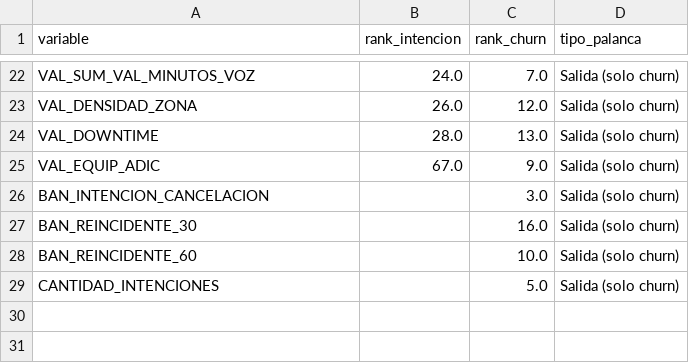
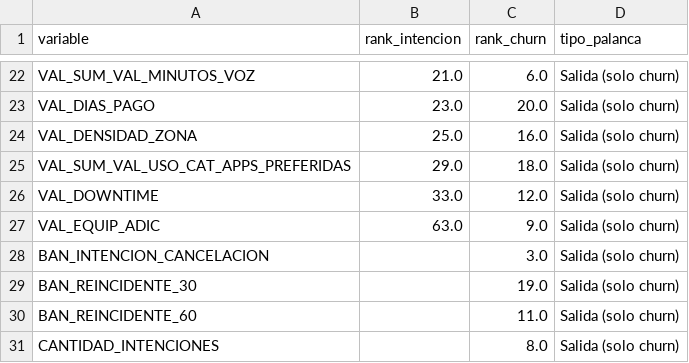
Before and after one commit to SadidRomero77/prueba-claro-cluster-3, a CSV file: outputs/tables/balance_importancia_targets.csv, drawn as a sheet; only a part is shown, gaps mark what is left out; addresses are those after the commit; the diff covers the shown part only; the diff names each change by its address in the sheet, - before the commit and + after, or states it on an @@ line.

```diff
--- a/outputs/tables/balance_importancia_targets.csv
+++ b/outputs/tables/balance_importancia_targets.csv
-B22 (rank_intencion): 24.0
+B22 (rank_intencion): 21.0
-C22 (rank_churn): 7.0
+C22 (rank_churn): 6.0
+row 23: VAL_DIAS_PAGO | 23.0 | 20.0 | Salida (solo churn)
-B24 (rank_intencion): 26.0
+B24 (rank_intencion): 25.0
-C24 (rank_churn): 12.0
+C24 (rank_churn): 16.0
+row 25: VAL_SUM_VAL_USO_CAT_APPS_PREFERIDAS | 29.0 | 18.0 | Salida (solo churn)
-B26 (rank_intencion): 28.0
+B26 (rank_intencion): 33.0
-C26 (rank_churn): 13.0
+C26 (rank_churn): 12.0
-B27 (rank_intencion): 67.0
+B27 (rank_intencion): 63.0
-C29 (rank_churn): 16.0
+C29 (rank_churn): 19.0
-C30 (rank_churn): 10.0
+C30 (rank_churn): 11.0
-C31 (rank_churn): 5.0
+C31 (rank_churn): 8.0
```
Also changed, not shown: 7 added rows, 7 removed rows and 17 edited cells elsewhere in this file, outputs/tables/accionables.csv, outputs/tables/agent_evals.csv, 32 other files.
